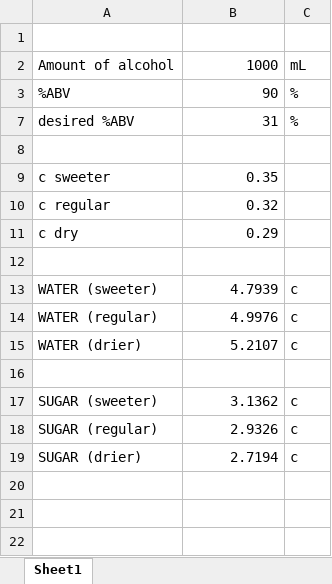
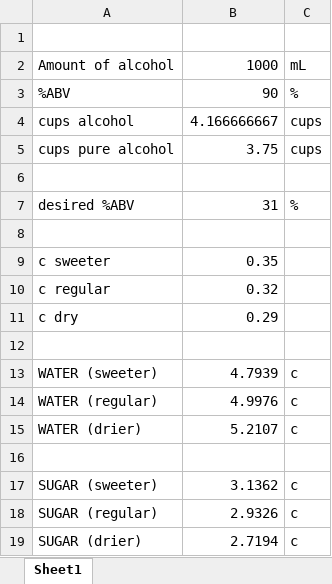
Before and after one commit to wsabol/lemoncello, an Excel workbook: base.xlsx, sheet Sheet1, drawn as a sheet; values as stored, in another font and other column widths than the file's, no borders; the diff names each change by its address in the sheet, - before the commit and + after, or states it on an @@ line.

```diff
--- a/base.xlsx (sheet Sheet1)
+++ b/base.xlsx (sheet Sheet1)
@@ row 4 unhidden: cups alcohol | 4.166666667 | cups @@
@@ row 5 unhidden: cups pure alcohol | 3.75 | cups @@
+row 6: (empty)
```
Also changed, not shown: 2 other files.
